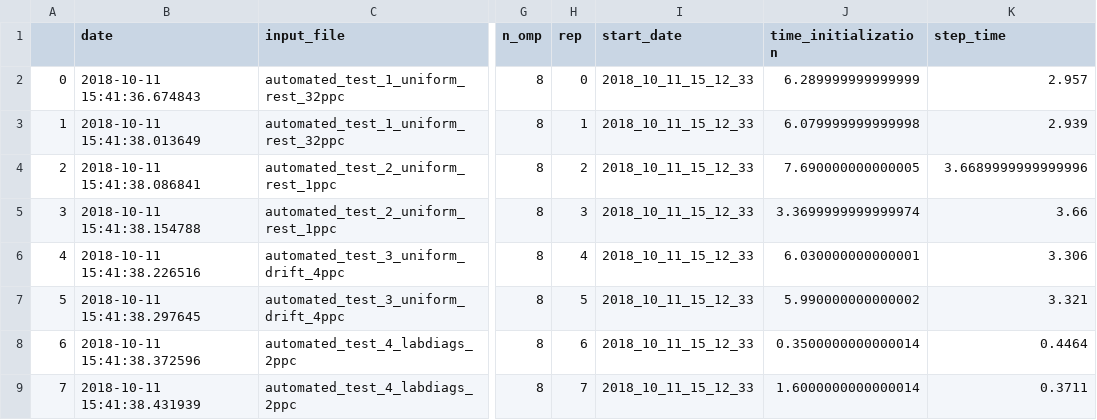
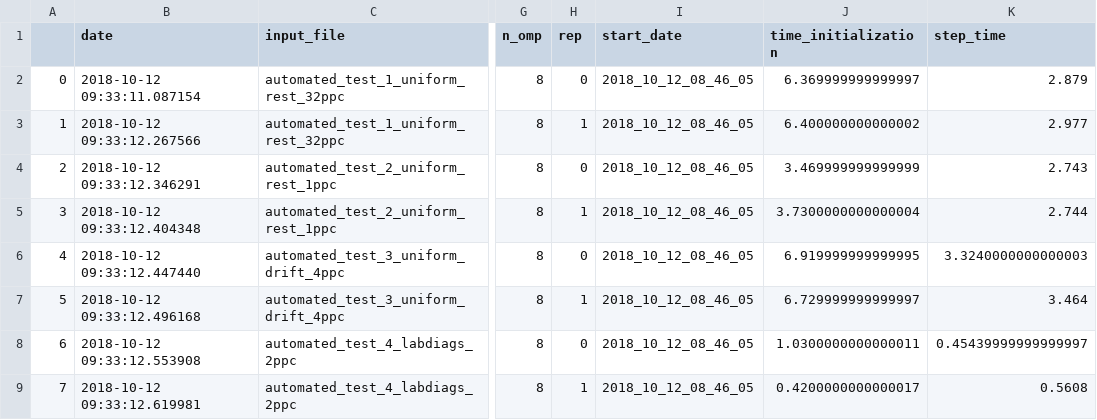
Before and after one commit to ECP-WarpX/perf_logs, a CSV file: logs_csv/cori_knl.csv, drawn as a sheet; only a part is shown, gaps mark what is left out; the diff covers the shown part only; the diff names each change by its address in the sheet, - before the commit and + after, or states it on an @@ line.

Commit message:
update csv with all data

```diff
--- a/logs_csv/cori_knl.csv
+++ b/logs_csv/cori_knl.csv
-B2 (date): 2018-10-11 15:41:36.674843
+B2 (date): 2018-10-12 09:33:11.087154
-I2:I9 (start_date): 2018_10_11_15_12_33
+I2:I9 (start_date): 2018_10_12_08_46_05
-J2 (time_initialization): 6.289999999999999
+J2 (time_initialization): 6.369999999999997
-K2 (step_time): 2.957
+K2 (step_time): 2.879
-B3 (date): 2018-10-11 15:41:38.013649
+B3 (date): 2018-10-12 09:33:12.267566
-J3 (time_initialization): 6.079999999999998
+J3 (time_initialization): 6.400000000000002
-K3 (step_time): 2.939
+K3 (step_time): 2.977
-B4 (date): 2018-10-11 15:41:38.086841
+B4 (date): 2018-10-12 09:33:12.346291
-H4 (rep): 2
+H4 (rep): 0
-J4 (time_initialization): 7.690000000000005
+J4 (time_initialization): 3.469999999999999
-K4 (step_time): 3.6689999999999996
+K4 (step_time): 2.743
-B5 (date): 2018-10-11 15:41:38.154788
+B5 (date): 2018-10-12 09:33:12.404348
-H5 (rep): 3
+H5 (rep): 1
-J5 (time_initialization): 3.3699999999999974
+J5 (time_initialization): 3.7300000000000004
-K5 (step_time): 3.66
+K5 (step_time): 2.744
-B6 (date): 2018-10-11 15:41:38.226516
+B6 (date): 2018-10-12 09:33:12.447440
-H6 (rep): 4
+H6 (rep): 0
-J6 (time_initialization): 6.030000000000001
+J6 (time_initialization): 6.919999999999995
-K6 (step_time): 3.306
+K6 (step_time): 3.3240000000000003
-B7 (date): 2018-10-11 15:41:38.297645
+B7 (date): 2018-10-12 09:33:12.496168
-H7 (rep): 5
+H7 (rep): 1
-J7 (time_initialization): 5.990000000000002
+J7 (time_initialization): 6.729999999999997
-K7 (step_time): 3.321
+K7 (step_time): 3.464
-B8 (date): 2018-10-11 15:41:38.372596
+B8 (date): 2018-10-12 09:33:12.553908
-H8 (rep): 6
+H8 (rep): 0
-J8 (time_initialization): 0.3500000000000014
+J8 (time_initialization): 1.0300000000000011
-K8 (step_time): 0.4464
+K8 (step_time): 0.45439999999999997
-B9 (date): 2018-10-11 15:41:38.431939
+B9 (date): 2018-10-12 09:33:12.619981
-H9 (rep): 7
+H9 (rep): 1
-J9 (time_initialization): 1.6000000000000014
+J9 (time_initialization): 0.4200000000000017
-K9 (step_time): 0.3711
+K9 (step_time): 0.5608
```
Also changed, not shown: 160 edited cells elsewhere in this file.
